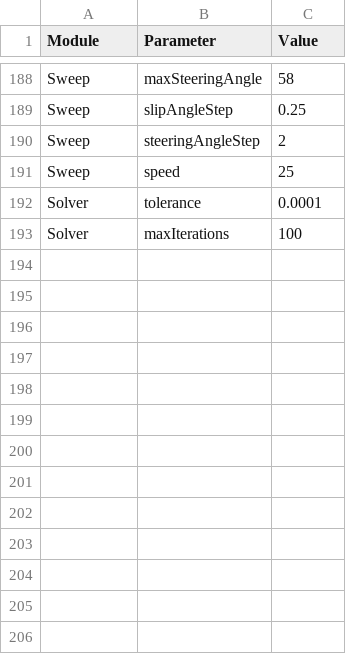
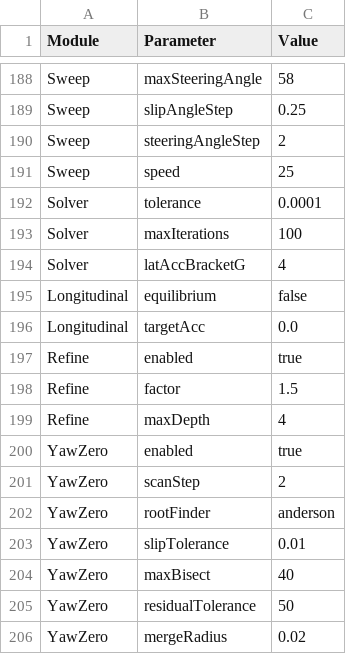
Before and after one commit to PGRacing-Team-Vehicle-Perfomance/laptime_simulator, a CSV file: pgr09_scaled.csv, drawn as a sheet; only a part is shown, gaps mark what is left out; the diff names each change by its address in the sheet, - before the commit and + after, or states it on an @@ line.

Commit message:
document the config options and the yaw-zero scan knobs (#101)
Add the configuration reference (every option, grouped by section) and link it from
the README; set up pgr09_scaled with the simulation options, and document the
yaw-zero scan knobs (scanStep, rootFinder).

```diff
--- a/pgr09_scaled.csv
+++ b/pgr09_scaled.csv
+row 194: Solver | latAccBracketG | 4
+row 195: Longitudinal | equilibrium | false
+row 196: Longitudinal | targetAcc | 0.0
+row 197: Refine | enabled | true
+row 198: Refine | factor | 1.5
+row 199: Refine | maxDepth | 4
+row 200: YawZero | enabled | true
+row 201: YawZero | scanStep | 2
+row 202: YawZero | rootFinder | anderson
+row 203: YawZero | slipTolerance | 0.01
+row 204: YawZero | maxBisect | 40
+row 205: YawZero | residualTolerance | 50
+row 206: YawZero | mergeRadius | 0.02
```
Also changed, not shown: config_pacejka_v2_steering.csv, 2 other files.
